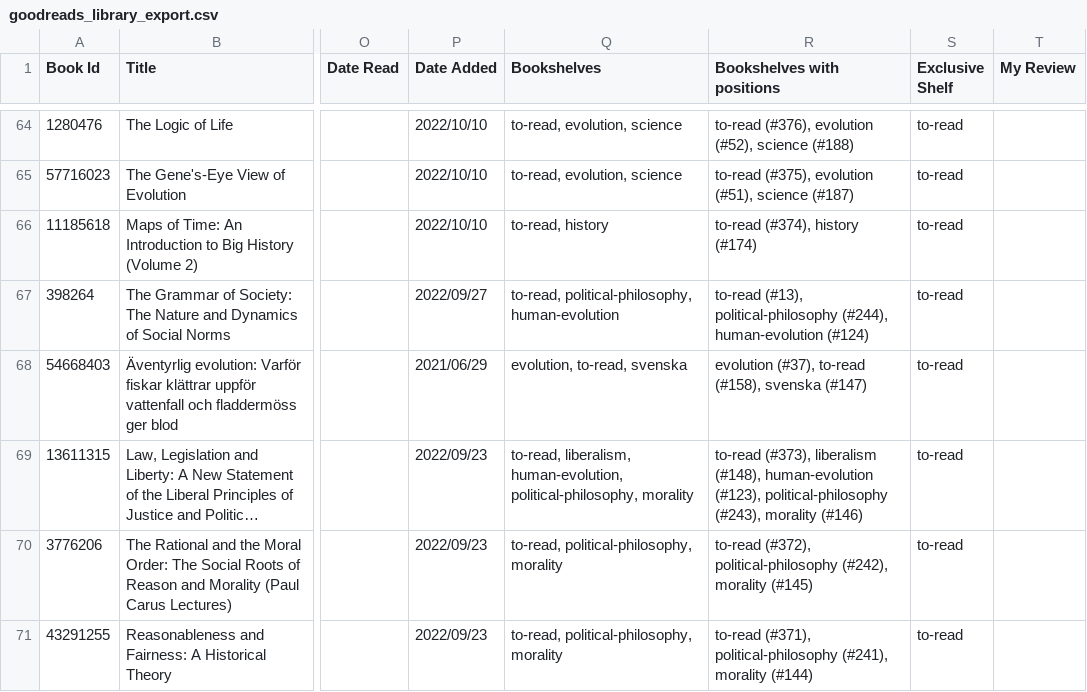
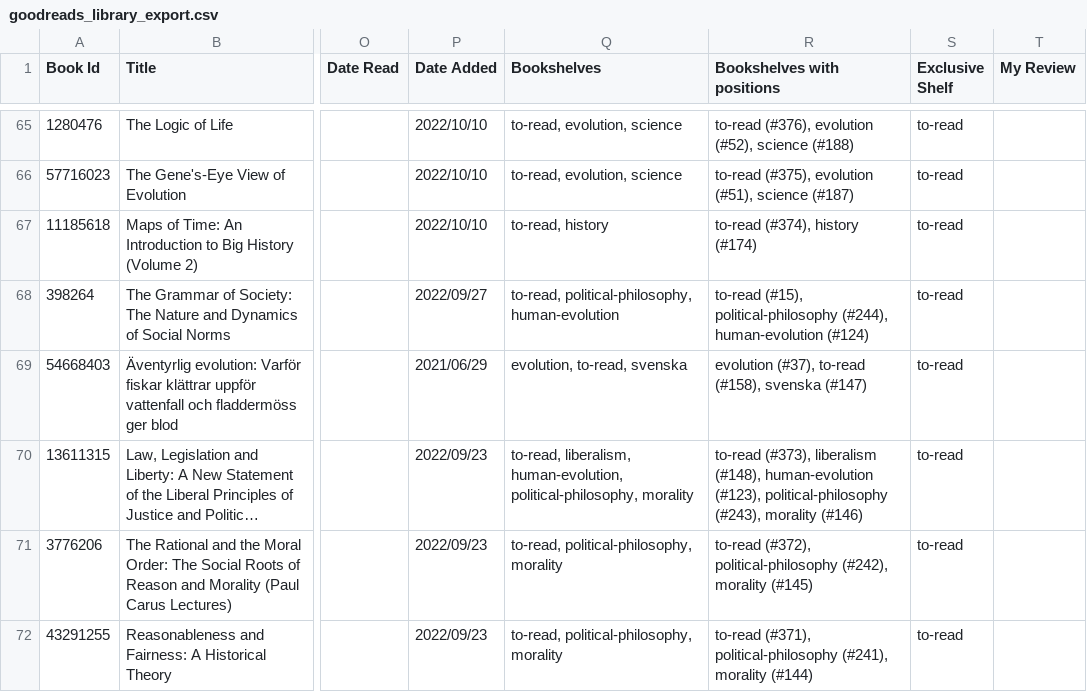
Before and after one commit to pekrau/pekrau.github.io, a CSV file: source/goodreads_library_export.csv, drawn as a sheet; only a part is shown, gaps mark what is left out; long unchanged cells end in …; addresses are those after the commit; the diff covers the shown part only; the diff names each change by its address in the sheet, - before the commit and + after, or states it on an @@ line.

```diff
--- a/source/goodreads_library_export.csv
+++ b/source/goodreads_library_export.csv
-R68 (Bookshelves with positions): to-read (#13), political-philosophy (#244),…
+R68 (Bookshelves with positions): to-read (#15), political-philosophy (#244),…
```
Also changed, not shown: 2 added rows, 2 removed rows and 38 edited cells elsewhere in this file, 14 other files.
